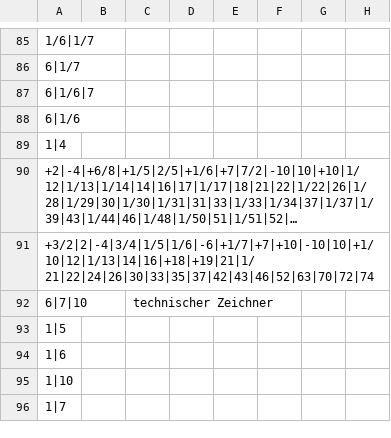
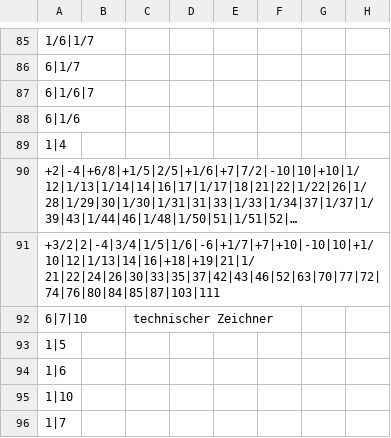
Before and after one commit to githubuser2000/reta, a CSV file: csv/kombi.csv, drawn as a sheet; only a part is shown, gaps mark what is left out; long unchanged cells end in …; the diff names each change by its address in the sheet, - before the commit and + after, or states it on an @@ line.

```diff
--- a/csv/kombi.csv
+++ b/csv/kombi.csv
-A91: +3/2|2|-4|3/4|1/5|1/6|-6|+1/7|+7|+10|-10|10|+1/10|12|1/13|14|16|+18|+19|21|1/21|22|24|26|30|33|35|37|42|43|46|52|63|70|72|74
+A91: +3/2|2|-4|3/4|1/5|1/6|-6|+1/7|+7|+10|-10|10|+1/10|12|1/13|14|16|+18|+19|21|1/21|22|24|26|30|33|35|37|42|43|46|52|63|70|77|72|74|76|80|84|85|87|103|111
```
Also changed, not shown: 1 other file.
